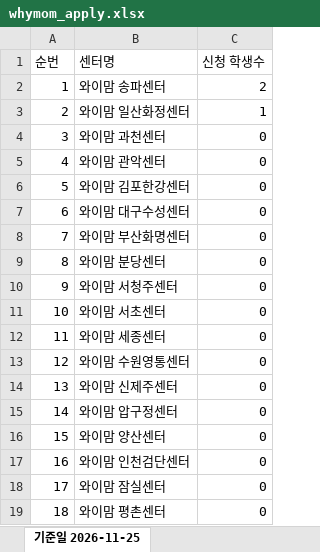
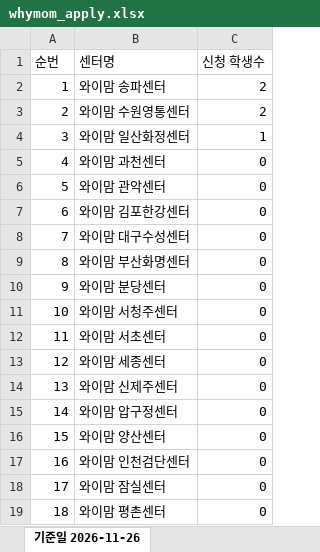
Before and after one commit to jichang999-dotcom/tes2, an Excel workbook: winter_event/whymom_apply.xlsx, sheet 기준일 2026-11-26, drawn as a sheet; only a part is shown; values as stored, in another font and other column widths than the file's, no borders; removed rows and columns are numbered as before the commit, all else as after; the diff names each change by its address in the sheet, - before the commit and + after, or states it on an @@ line.

Commit message:
[겨울이벤트] 와이맘 외부 연동 페이지 · 2026-11-26 갱신

```diff
--- a/winter_event/whymom_apply.xlsx (sheet 기준일 2026-11-26)
+++ b/winter_event/whymom_apply.xlsx (sheet 기준일 2026-11-26)
-sheet tab: 기준일 2026-11-25
+sheet tab: 기준일 2026-11-26
+row 3: 2 | 와이맘 수원영통센터 | 2
@@ column A (순번) renumbered between rows 4 and 13 @@
-row 13: 12 | 와이맘 수원영통센터 | 0
```
